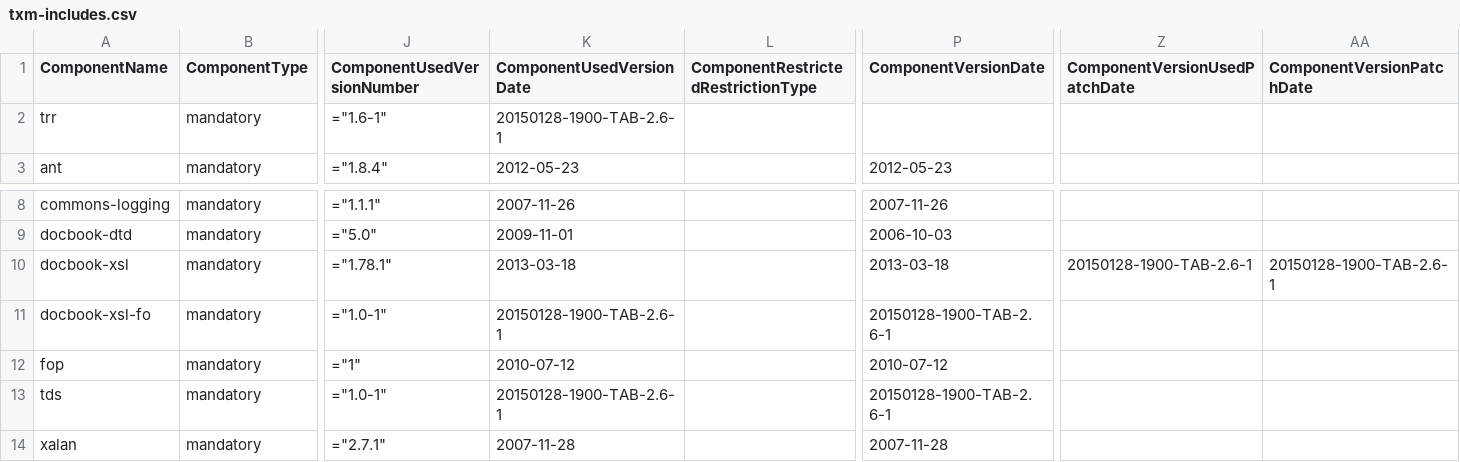
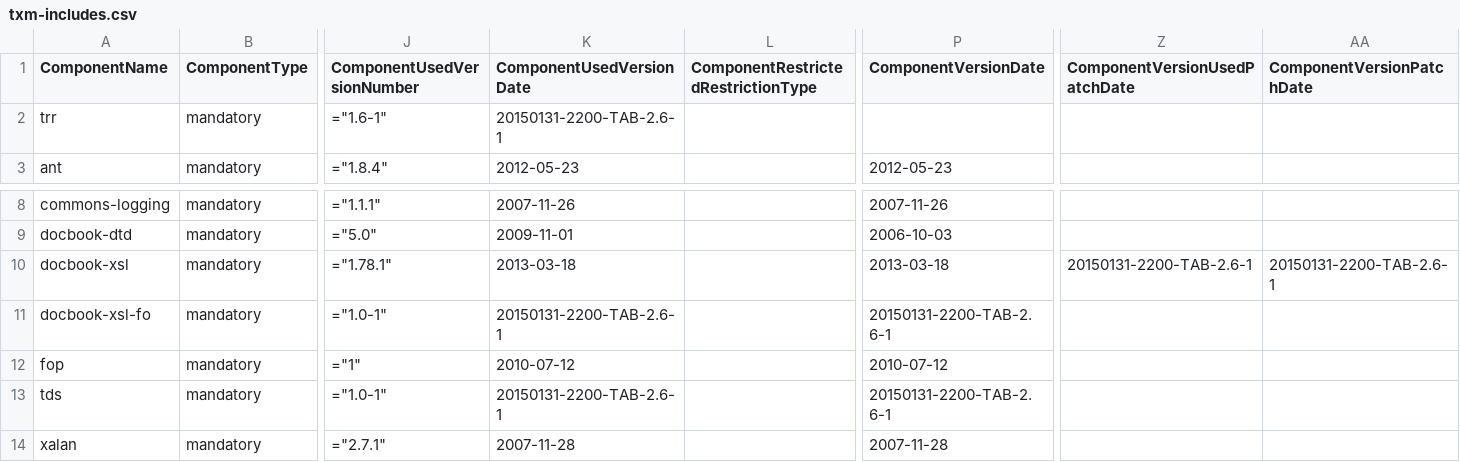
Before and after one commit to Shoobx/jXPDL, a CSV file: txm/licenses/txm-includes.csv, drawn as a sheet; only a part is shown, gaps mark what is left out; the diff names each change by its address in the sheet, - before the commit and + after, or states it on an @@ line.

```diff
--- a/txm/licenses/txm-includes.csv
+++ b/txm/licenses/txm-includes.csv
-K2 (ComponentUsedVersionDate): 20150128-1900-TAB-2.6-1
+K2 (ComponentUsedVersionDate): 20150131-2200-TAB-2.6-1
-Z10 (ComponentVersionUsedPatchDate): 20150128-1900-TAB-2.6-1
+Z10 (ComponentVersionUsedPatchDate): 20150131-2200-TAB-2.6-1
-AA10 (ComponentVersionPatchDate): 20150128-1900-TAB-2.6-1
+AA10 (ComponentVersionPatchDate): 20150131-2200-TAB-2.6-1
-K11 (ComponentUsedVersionDate): 20150128-1900-TAB-2.6-1
+K11 (ComponentUsedVersionDate): 20150131-2200-TAB-2.6-1
-P11 (ComponentVersionDate): 20150128-1900-TAB-2.6-1
+P11 (ComponentVersionDate): 20150131-2200-TAB-2.6-1
-K13 (ComponentUsedVersionDate): 20150128-1900-TAB-2.6-1
+K13 (ComponentUsedVersionDate): 20150131-2200-TAB-2.6-1
-P13 (ComponentVersionDate): 20150128-1900-TAB-2.6-1
+P13 (ComponentVersionDate): 20150131-2200-TAB-2.6-1
```
Also changed, not shown: txm/licenses/txm-patches.csv, 4 other files.
